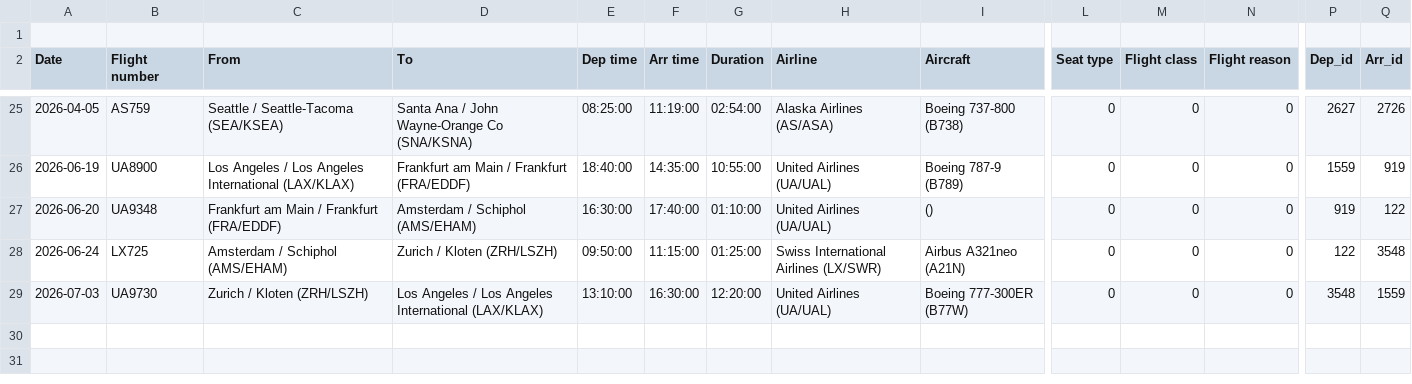
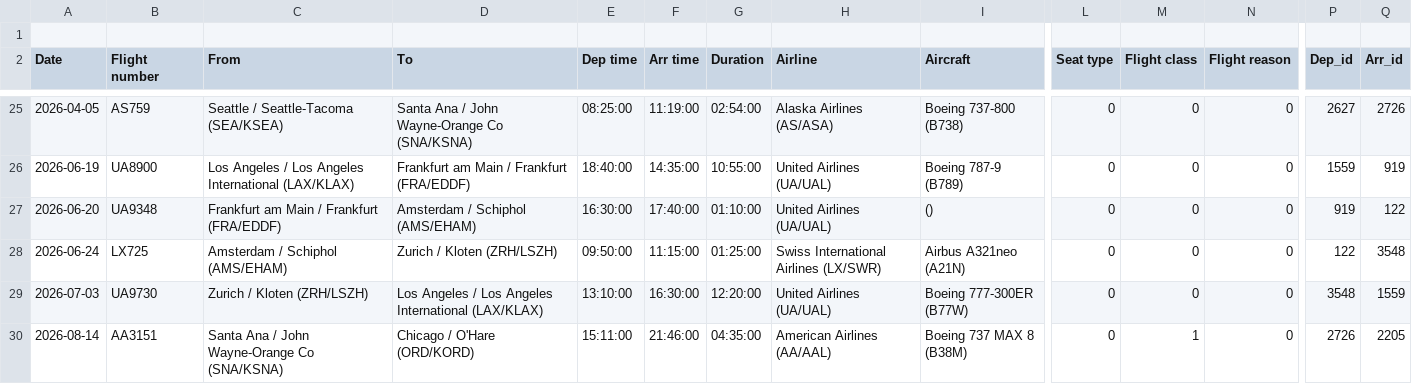
Before and after one commit to primitt/primitt.github.io, a CSV file: scripts/flight_info.csv, drawn as a sheet; only a part is shown, gaps mark what is left out; rows hold the shown columns only; the diff names each change by its address in the sheet, - before the commit and + after, or states it on an @@ line.

```diff
--- a/scripts/flight_info.csv
+++ b/scripts/flight_info.csv
+row 30: 2026-08-14 | AA3151 | Santa Ana / John Wayne-Orange Co (SNA/KSNA) | Chicago / O'Hare (ORD/KORD) | 15:11:00 | 21:46:00 | 04:35:00 | American Airlines (AA/AAL) | Boeing 737 MAX 8 (B38M) | 0 | 1 | 0 | 2726 | 2205
```
